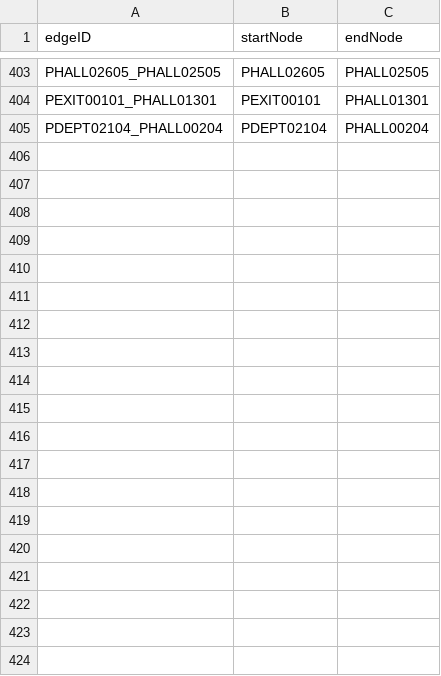
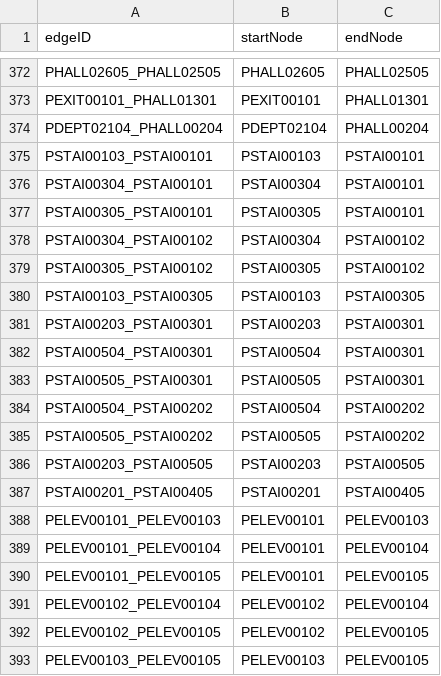
Before and after one commit to CS3733-C21-Team-Y/PrototypeApp, a CSV file: src/main/resources/edu/wpi/cs3733/c21/teamY/CSV/MapYEdgesAllFloors.csv, drawn as a sheet; only a part is shown, gaps mark what is left out; the diff covers the shown part only; the diff names each change by its address in the sheet, - before the commit and + after, or states it on an @@ line.

```diff
--- a/src/main/resources/edu/wpi/cs3733/c21/teamY/CSV/MapYEdgesAllFloors.csv
+++ b/src/main/resources/edu/wpi/cs3733/c21/teamY/CSV/MapYEdgesAllFloors.csv
+row 375: PSTAI00103_PSTAI00101 | PSTAI00103 | PSTAI00101
+row 376: PSTAI00304_PSTAI00101 | PSTAI00304 | PSTAI00101
+row 377: PSTAI00305_PSTAI00101 | PSTAI00305 | PSTAI00101
+row 378: PSTAI00304_PSTAI00102 | PSTAI00304 | PSTAI00102
+row 379: PSTAI00305_PSTAI00102 | PSTAI00305 | PSTAI00102
+row 380: PSTAI00103_PSTAI00305 | PSTAI00103 | PSTAI00305
+row 381: PSTAI00203_PSTAI00301 | PSTAI00203 | PSTAI00301
+row 382: PSTAI00504_PSTAI00301 | PSTAI00504 | PSTAI00301
+row 383: PSTAI00505_PSTAI00301 | PSTAI00505 | PSTAI00301
+row 384: PSTAI00504_PSTAI00202 | PSTAI00504 | PSTAI00202
+row 385: PSTAI00505_PSTAI00202 | PSTAI00505 | PSTAI00202
+row 386: PSTAI00203_PSTAI00505 | PSTAI00203 | PSTAI00505
+row 387: PSTAI00201_PSTAI00405 | PSTAI00201 | PSTAI00405
+row 388: PELEV00101_PELEV00103 | PELEV00101 | PELEV00103
+row 389: PELEV00101_PELEV00104 | PELEV00101 | PELEV00104
+row 390: PELEV00101_PELEV00105 | PELEV00101 | PELEV00105
+row 391: PELEV00102_PELEV00104 | PELEV00102 | PELEV00104
+row 392: PELEV00102_PELEV00105 | PELEV00102 | PELEV00105
+row 393: PELEV00103_PELEV00105 | PELEV00103 | PELEV00105
```
Also changed, not shown: 12 added rows and 31 removed rows elsewhere in this file.
